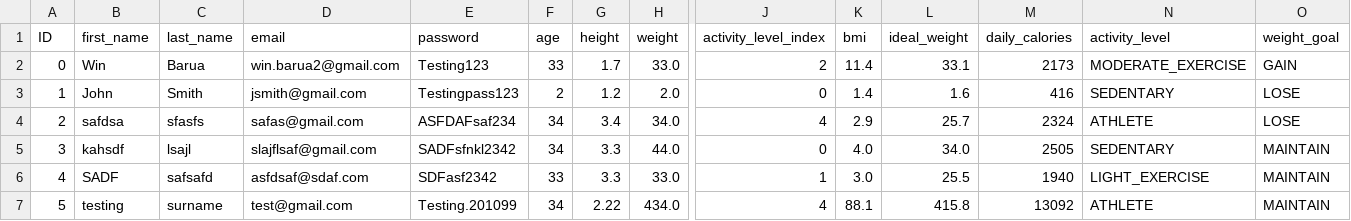
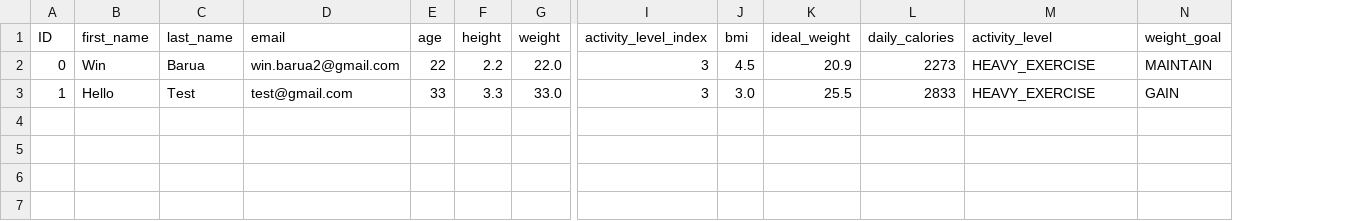
Before and after one commit to win20/fittrack-team-3.08, a CSV file: users.csv, drawn as a sheet; only a part is shown, gaps mark what is left out; removed rows and columns are numbered as before the commit, all else as after; rows hold the shown columns only; the diff covers the shown part only; the diff names each change by its address in the sheet, - before the commit and + after, or states it on an @@ line.

```diff
--- a/users.csv
+++ b/users.csv
-column E (password), rows 2-3: Testing123 | Testingpass123
-E2 (age): 33
+E2 (age): 22
-F2 (height): 1.7
+F2 (height): 2.2
-G2 (weight): 33.0
+G2 (weight): 22.0
-I2 (activity_level_index): 2
+I2 (activity_level_index): 3
-J2 (bmi): 11.4
+J2 (bmi): 4.5
-K2 (ideal_weight): 33.1
+K2 (ideal_weight): 20.9
-L2 (daily_calories): 2173
+L2 (daily_calories): 2273
-M2 (activity_level): MODERATE_EXERCISE
+M2 (activity_level): HEAVY_EXERCISE
-N2 (weight_goal): GAIN
+N2 (weight_goal): MAINTAIN
-B3 (first_name): John
+B3 (first_name): Hello
-C3 (last_name): Smith
+C3 (last_name): Test
-D3 (email): jsmith@gmail.com
+D3 (email): test@gmail.com
-E3 (age): 2
+E3 (age): 33
-F3 (height): 1.2
+F3 (height): 3.3
-G3 (weight): 2.0
+G3 (weight): 33.0
-I3 (activity_level_index): 0
+I3 (activity_level_index): 3
-J3 (bmi): 1.4
+J3 (bmi): 3.0
-K3 (ideal_weight): 1.6
+K3 (ideal_weight): 25.5
-L3 (daily_calories): 416
+L3 (daily_calories): 2833
-M3 (activity_level): SEDENTARY
+M3 (activity_level): HEAVY_EXERCISE
-N3 (weight_goal): LOSE
+N3 (weight_goal): GAIN
-row 4: 2 | safdsa | sfasfs | safas@gmail.com | ASFDAFsaf234 | 34 | 3.4 | 34.0 | 4 | 2.9 | 25.7 | 2324 | ATHLETE | LOSE
-row 5: 3 | kahsdf | lsajl | slajflsaf@gmail.com | SADFsfnkl2342 | 34 | 3.3 | 44.0 | 0 | 4.0 | 34.0 | 2505 | SEDENTARY | MAINTAIN
-row 6: 4 | SADF | safsafd | asfdsaf@sdaf.com | SDFasf2342 | 33 | 3.3 | 33.0 | 1 | 3.0 | 25.5 | 1940 | LIGHT_EXERCISE | MAINTAIN
-row 7: 5 | testing | surname | test@gmail.com | Testing.201099 | 34 | 2.22 | 434.0 | 4 | 88.1 | 415.8 | 13092 | ATHLETE | MAINTAIN
```
Also changed, not shown: 1 edited cell elsewhere in this file, passAndSalt.csv, 21 other files.
